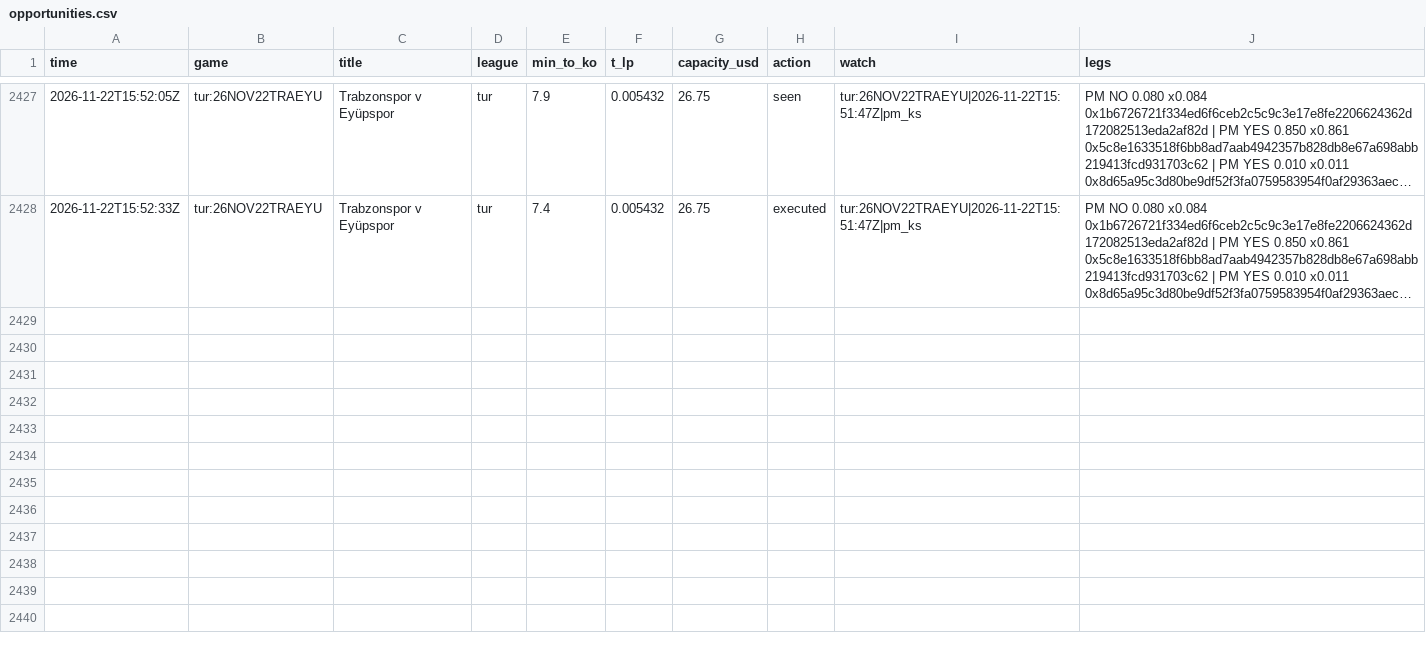
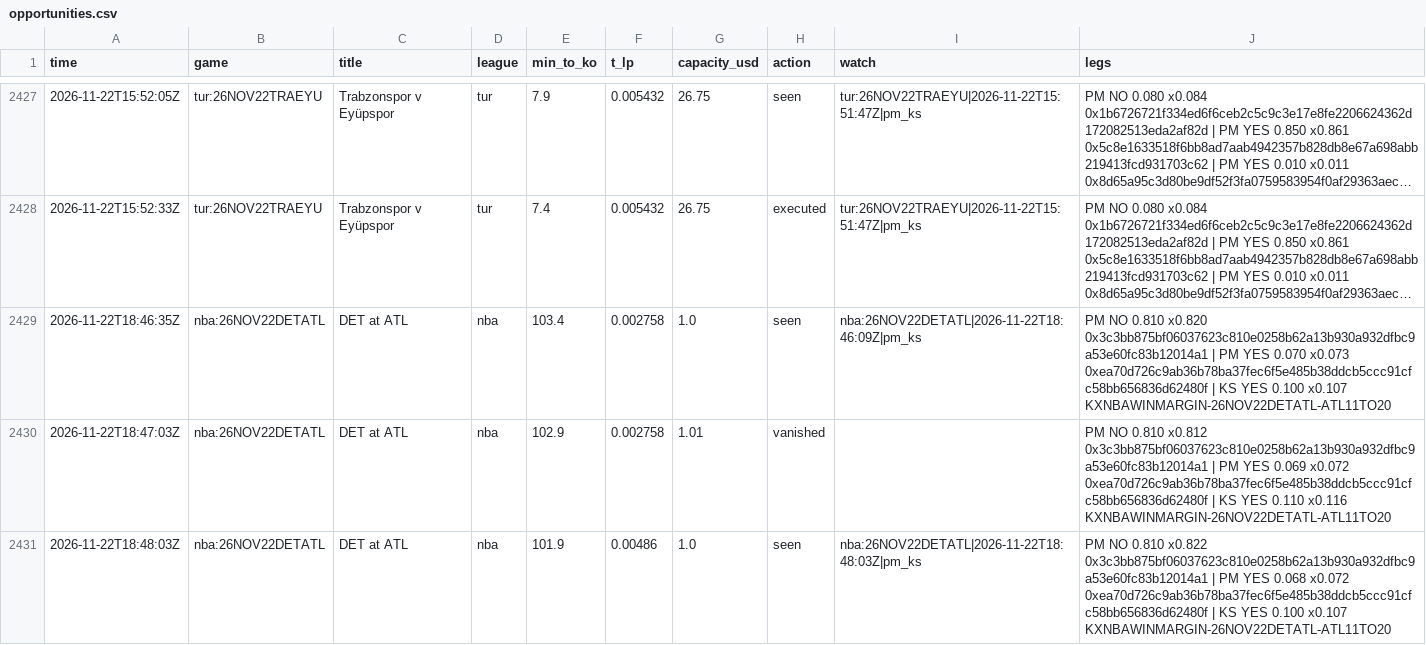
Before and after one commit to TFGdeprova/tfg-upf-test, a CSV file: results/opportunities.csv, drawn as a sheet; only a part is shown, gaps mark what is left out; long unchanged cells end in …; the diff covers the shown part only; the diff names each change by its address in the sheet, - before the commit and + after, or states it on an @@ line.

```diff
--- a/results/opportunities.csv
+++ b/results/opportunities.csv
+row 2429: 2026-11-22T18:46:35Z | nba:26NOV22DETATL | DET at ATL | nba | 103.4 | 0.002758 | 1.0 | seen | nba:26NOV22DETATL|2026-11-22T18:46:09Z|pm_ks | PM NO 0.810 x0.820 0x3c3bb875bf06037623c810e0258b62a13b930a932dfbc9a53e60fc83b12014a1 | PM YES 0.070 x0.073 0xea70d726c9ab36b78ba37fec6f5e485b38ddcb5ccc91cfc58bb656836d62480f | KS YES 0.100 x0.107 KXNBAWINMARGIN-26NOV22DETATL-ATL11TO20
+row 2430: 2026-11-22T18:47:03Z | nba:26NOV22DETATL | DET at ATL | nba | 102.9 | 0.002758 | 1.01 | vanished |  | PM NO 0.810 x0.812 0x3c3bb875bf06037623c810e0258b62a13b930a932dfbc9a53e60fc83b12014a1 | PM YES 0.069 x0.072 0xea70d726c9ab36b78ba37fec6f5e485b38ddcb5ccc91cfc58bb656836d62480f | KS YES 0.110 x0.116 KXNBAWINMARGIN-26NOV22DETATL-ATL11TO20
+row 2431: 2026-11-22T18:48:03Z | nba:26NOV22DETATL | DET at ATL | nba | 101.9 | 0.00486 | 1.0 | seen | nba:26NOV22DETATL|2026-11-22T18:48:03Z|pm_ks | PM NO 0.810 x0.822 0x3c3bb875bf06037623c810e0258b62a13b930a932dfbc9a53e60fc83b12014a1 | PM YES 0.068 x0.072 0xea70d726c9ab36b78ba37fec6f5e485b38ddcb5ccc91cfc58bb656836d62480f | KS YES 0.100 x0.107 KXNBAWINMARGIN-26NOV22DETATL-ATL11TO20
```
Also changed, not shown: 3 added rows elsewhere in this file, results/rechecks.csv, results/trades.csv, 6 other files.
